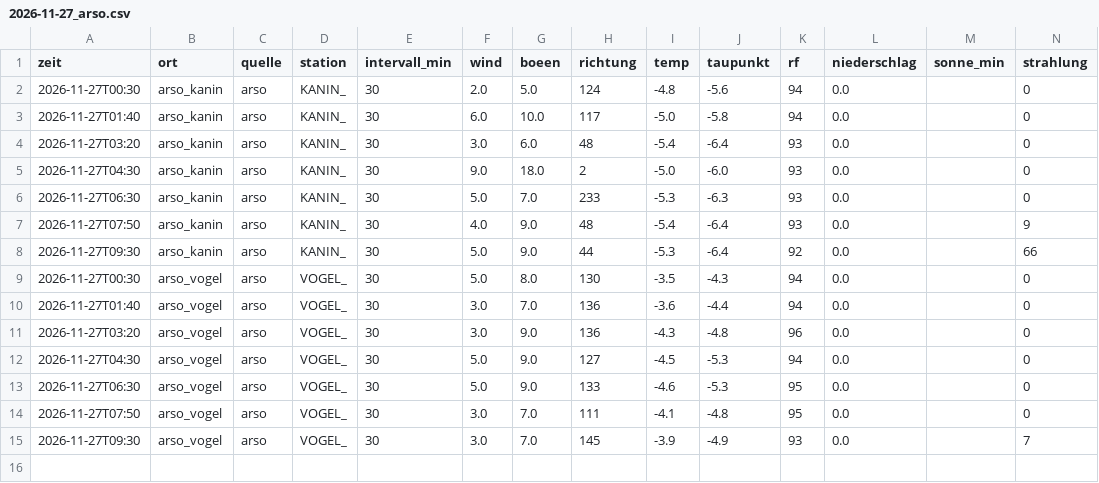
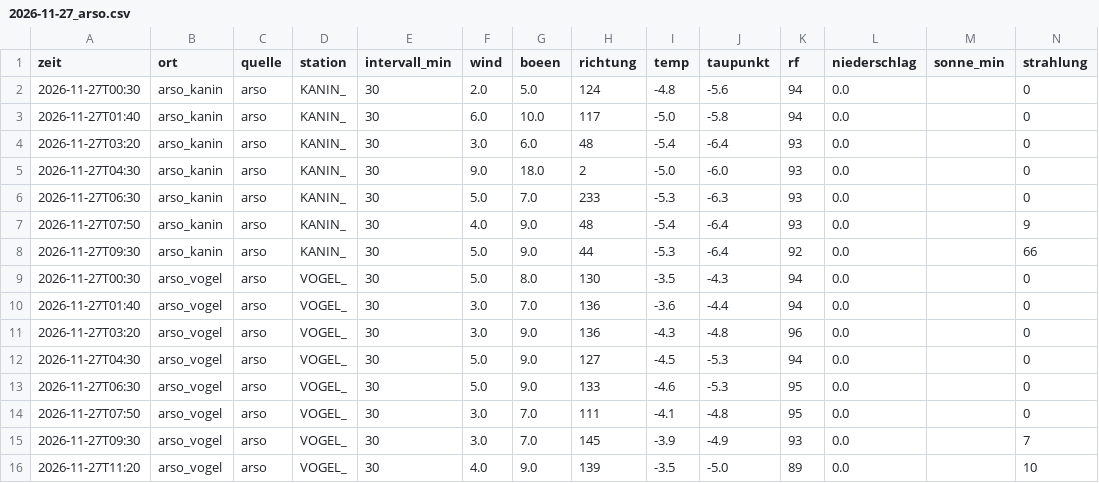
Before and after one commit to SalamanderCreator/flugwetter, a CSV file: data/v2/messungen/2026-11/2026-11-27_arso.csv, drawn as a sheet; only a part is shown; rows hold the shown columns only; the diff names each change by its address in the sheet, - before the commit and + after, or states it on an @@ line.

```diff
--- a/data/v2/messungen/2026-11/2026-11-27_arso.csv
+++ b/data/v2/messungen/2026-11/2026-11-27_arso.csv
+row 16: 2026-11-27T11:20 | arso_vogel | arso | VOGEL_ | 30 | 4.0 | 9.0 | 139 | -3.5 | -5.0 | 89 | 0.0 |  | 10
```
